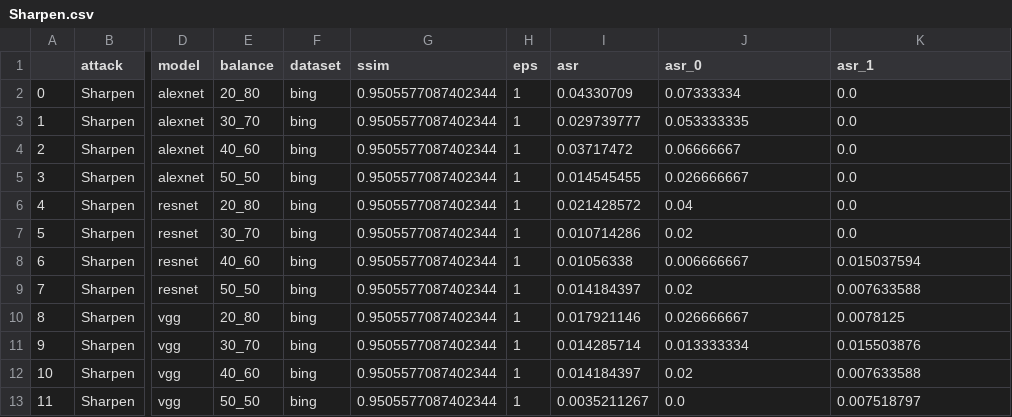
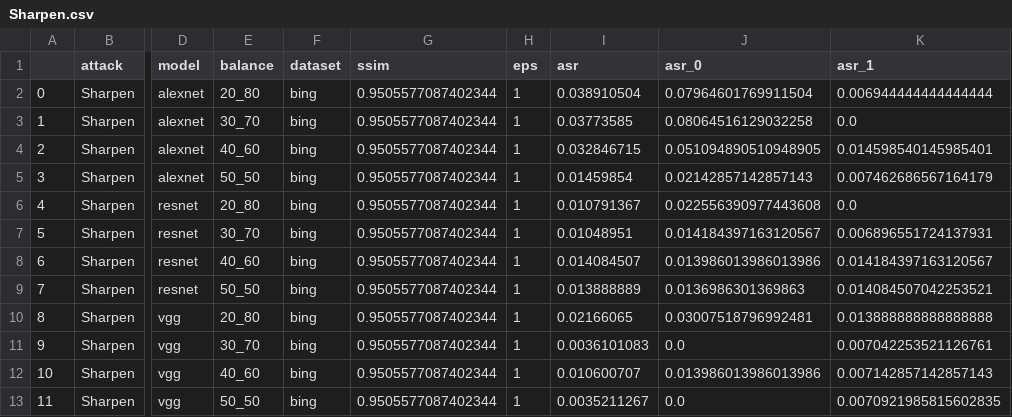
Before and after one commit to Mhackiori/DUMB, a CSV file: results/attacks/history/manWoman/Sharpen.csv, drawn as a sheet; only a part is shown, gaps mark what is left out; the diff covers the shown part only; the diff names each change by its address in the sheet, - before the commit and + after, or states it on an @@ line.

```diff
--- a/results/attacks/history/manWoman/Sharpen.csv
+++ b/results/attacks/history/manWoman/Sharpen.csv
-I2 (asr): 0.04330709
+I2 (asr): 0.038910504
-J2 (asr_0): 0.07333334
+J2 (asr_0): 0.07964601769911504
-K2 (asr_1): 0.0
+K2 (asr_1): 0.006944444444444444
-I3 (asr): 0.029739777
+I3 (asr): 0.03773585
-J3 (asr_0): 0.053333335
+J3 (asr_0): 0.08064516129032258
-I4 (asr): 0.03717472
+I4 (asr): 0.032846715
-J4 (asr_0): 0.06666667
+J4 (asr_0): 0.051094890510948905
-K4 (asr_1): 0.0
+K4 (asr_1): 0.014598540145985401
-I5 (asr): 0.014545455
+I5 (asr): 0.01459854
-J5 (asr_0): 0.026666667
+J5 (asr_0): 0.02142857142857143
-K5 (asr_1): 0.0
+K5 (asr_1): 0.007462686567164179
-I6 (asr): 0.021428572
+I6 (asr): 0.010791367
-J6 (asr_0): 0.04
+J6 (asr_0): 0.022556390977443608
-I7 (asr): 0.010714286
+I7 (asr): 0.01048951
-J7 (asr_0): 0.02
+J7 (asr_0): 0.014184397163120567
-K7 (asr_1): 0.0
+K7 (asr_1): 0.006896551724137931
-I8 (asr): 0.01056338
+I8 (asr): 0.014084507
-J8 (asr_0): 0.006666667
+J8 (asr_0): 0.013986013986013986
-K8 (asr_1): 0.015037594
+K8 (asr_1): 0.014184397163120567
-I9 (asr): 0.014184397
+I9 (asr): 0.013888889
-J9 (asr_0): 0.02
+J9 (asr_0): 0.0136986301369863
-K9 (asr_1): 0.007633588
+K9 (asr_1): 0.014084507042253521
-I10 (asr): 0.017921146
+I10 (asr): 0.02166065
-J10 (asr_0): 0.026666667
+J10 (asr_0): 0.03007518796992481
-K10 (asr_1): 0.0078125
+K10 (asr_1): 0.013888888888888888
-I11 (asr): 0.014285714
+I11 (asr): 0.0036101083
-J11 (asr_0): 0.013333334
+J11 (asr_0): 0.0
-K11 (asr_1): 0.015503876
+K11 (asr_1): 0.007042253521126761
-I12 (asr): 0.014184397
+I12 (asr): 0.010600707
-J12 (asr_0): 0.02
+J12 (asr_0): 0.013986013986013986
-K12 (asr_1): 0.007633588
+K12 (asr_1): 0.007142857142857143
-K13 (asr_1): 0.007518797
+K13 (asr_1): 0.0070921985815602835
```
Also changed, not shown: 35 edited cells elsewhere in this file, results/attacks/history/bikeMotorbike/GaussianNoise.csv, results/attacks/history/bikeMotorbike/RandomBlackBox.csv, 44 other files.
